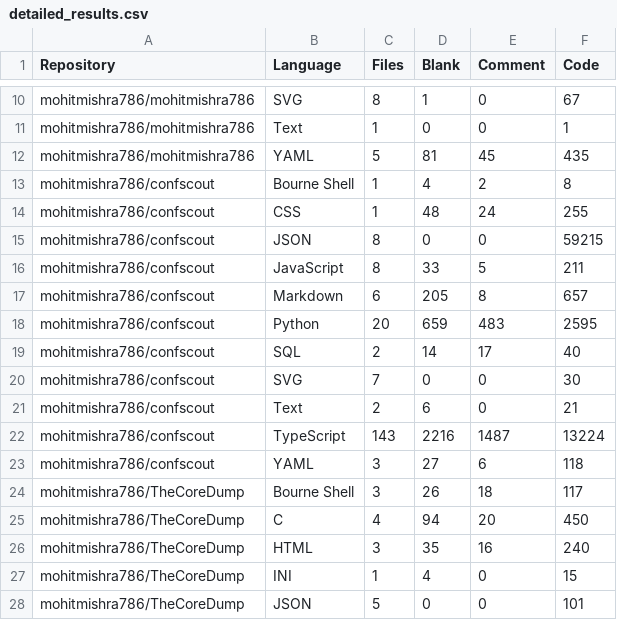
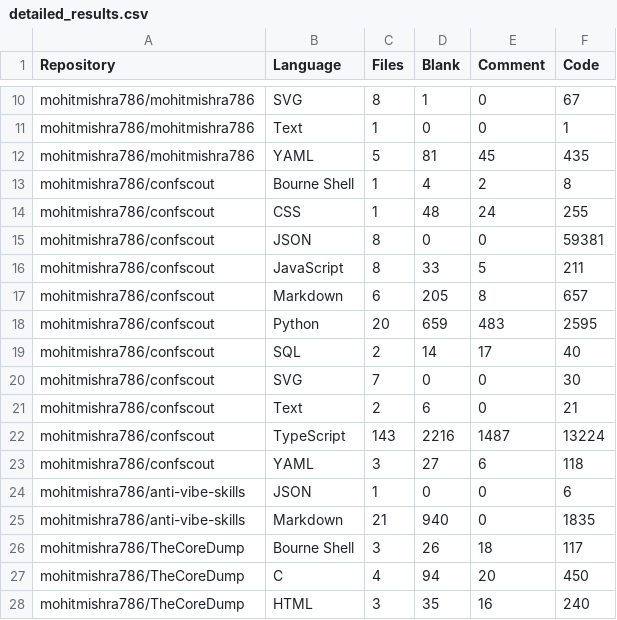
Before and after one commit to mohitmishra786/mohitmishra786, a CSV file: loc_results/detailed_results.csv, drawn as a sheet; only a part is shown, gaps mark what is left out; the shorter side is filled out with more unchanged rows.

```diff
--- a/loc_results/detailed_results.csv
+++ b/loc_results/detailed_results.csv
@@ -14,3 +14,3 @@ mohitmishra786/confscout,Bourne Shell,1,4,2,8
 mohitmishra786/confscout,CSS,1,48,24,255
-mohitmishra786/confscout,JSON,8,0,0,59215
+mohitmishra786/confscout,JSON,8,0,0,59381
 mohitmishra786/confscout,JavaScript,8,33,5,211
@@ -23,2 +23,4 @@ mohitmishra786/confscout,TypeScript,143,2216,1487,13224
 mohitmishra786/confscout,YAML,3,27,6,118
+mohitmishra786/anti-vibe-skills,JSON,1,0,0,6
+mohitmishra786/anti-vibe-skills,Markdown,21,940,0,1835
 mohitmishra786/TheCoreDump,Bourne Shell,3,26,18,117
```
Also changed, not shown: loc_results/language_summary.csv, loc_results/repo_summary.csv, 4 other files.
